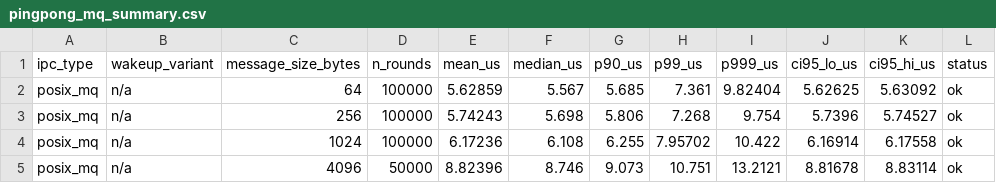
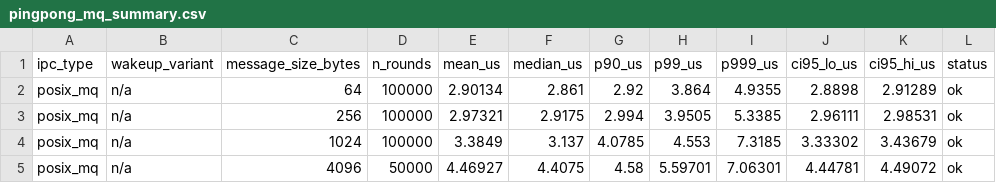
Before and after one commit to Rahul09123/io_uring-IPC, a CSV file: data/pingpong_mq_summary.csv, drawn as a sheet; only a part is shown; the diff covers the shown part only.

```diff
--- a/data/pingpong_mq_summary.csv
+++ b/data/pingpong_mq_summary.csv
@@ -1,5 +1,5 @@
 ipc_type,wakeup_variant,message_size_bytes,n_rounds,mean_us,median_us,p90_us,p99_us,p999_us,ci95_lo_us,ci95_hi_us,status
-posix_mq,n/a,64,100000,5.62859,5.567,5.685,7.361,9.82404,5.62625,5.63092,ok
-posix_mq,n/a,256,100000,5.74243,5.698,5.806,7.268,9.754,5.7396,5.74527,ok
-posix_mq,n/a,1024,100000,6.17236,6.108,6.255,7.95702,10.422,6.16914,6.17558,ok
-posix_mq,n/a,4096,50000,8.82396,8.746,9.073,10.751,13.2121,8.81678,8.83114,ok
+posix_mq,n/a,64,100000,2.90134,2.861,2.92,3.864,4.9355,2.8898,2.91289,ok
+posix_mq,n/a,256,100000,2.97321,2.9175,2.994,3.9505,5.3385,2.96111,2.98531,ok
+posix_mq,n/a,1024,100000,3.3849,3.137,4.0785,4.553,7.3185,3.33302,3.43679,ok
+posix_mq,n/a,4096,50000,4.46927,4.4075,4.58,5.59701,7.06301,4.44781,4.49072,ok
```
Also changed, not shown: 18 edited cells elsewhere in this file, data/pingpong_ablation_adaptive_summary.csv, data/pingpong_ablation_busy_poll_summary.csv, 18 other files.
